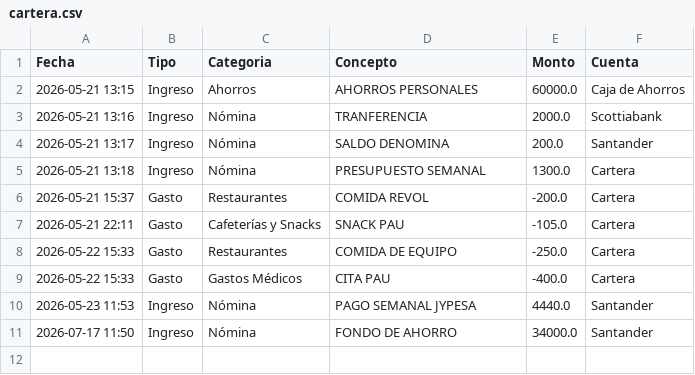
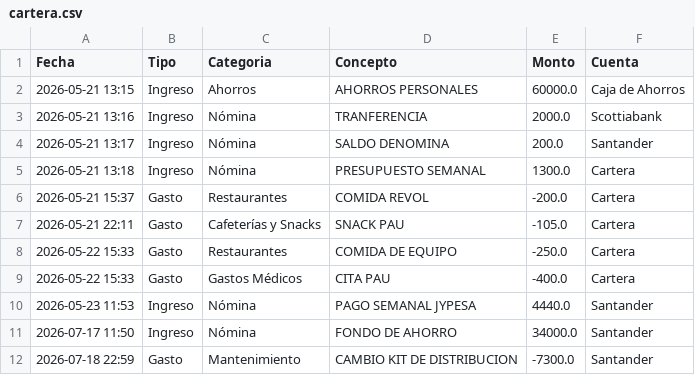
Before and after one commit to RH2026/nexion, a CSV file: cartera.csv, drawn as a sheet; the diff names each change by its address in the sheet, - before the commit and + after, or states it on an @@ line.

Commit message:
UPDATE // Rigoberto // 22:59:43

```diff
--- a/cartera.csv
+++ b/cartera.csv
+row 12: 2026-07-18 22:59 | Gasto | Mantenimiento | CAMBIO KIT DE DISTRIBUCION | -7300.0 | Santander
```
